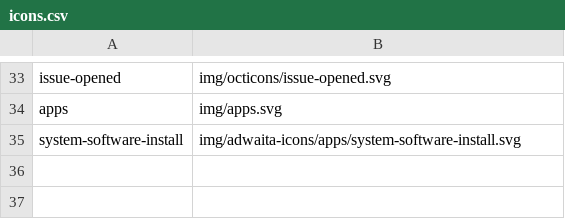
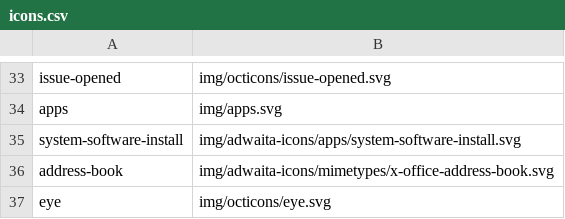
Before and after one commit to kernvalley/news.kernvalley.us, a CSV file: _data/icons.csv, drawn as a sheet; only a part is shown, gaps mark what is left out.

Commit message:
Misc. updates
- Implement redirects for contact page
- Update various components
- Add missing icons
- Use CDN images for ads

```diff
--- a/_data/icons.csv
+++ b/_data/icons.csv
@@ -35 +35,3 @@ apps,img/apps.svg
 system-software-install,img/adwaita-icons/apps/system-software-install.svg
+address-book,img/adwaita-icons/mimetypes/x-office-address-book.svg
+eye,img/octicons/eye.svg
```
Also changed, not shown: 19 other files.
